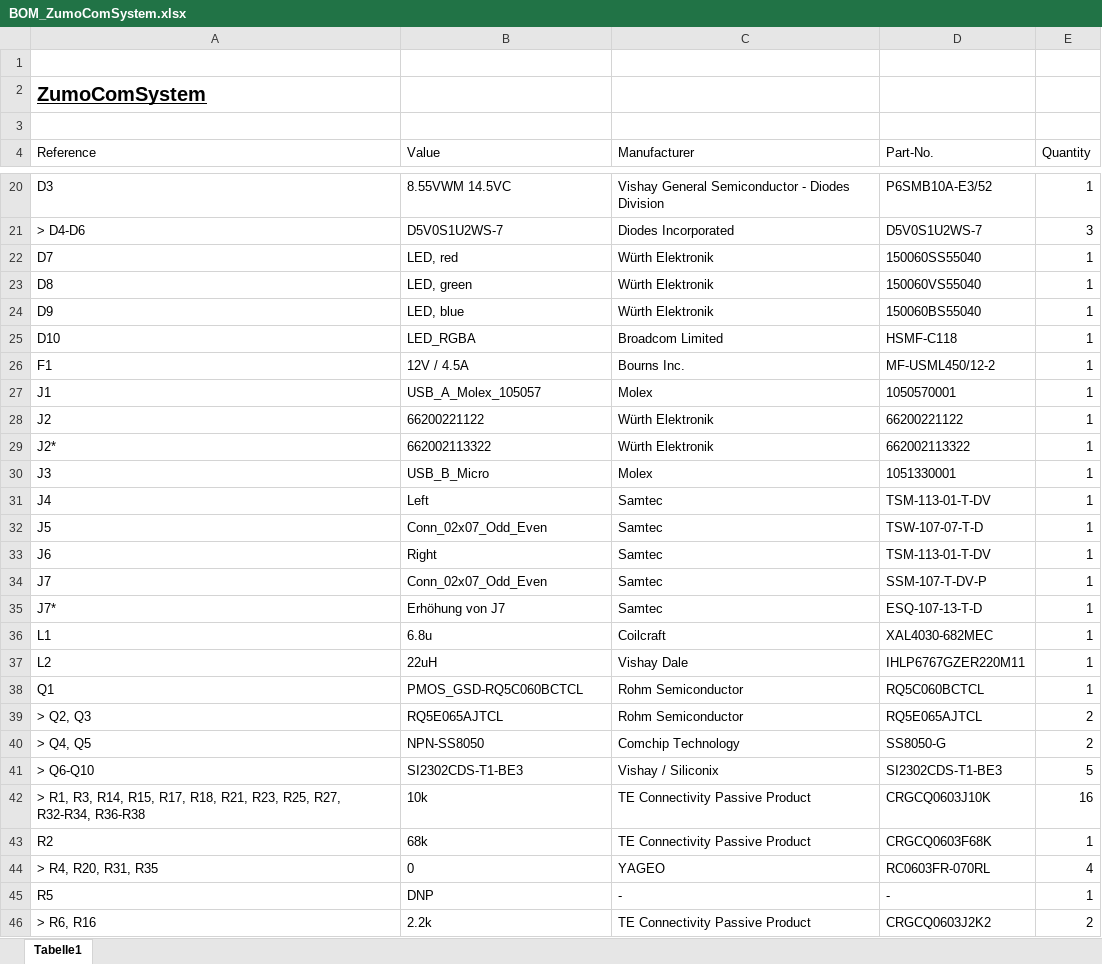
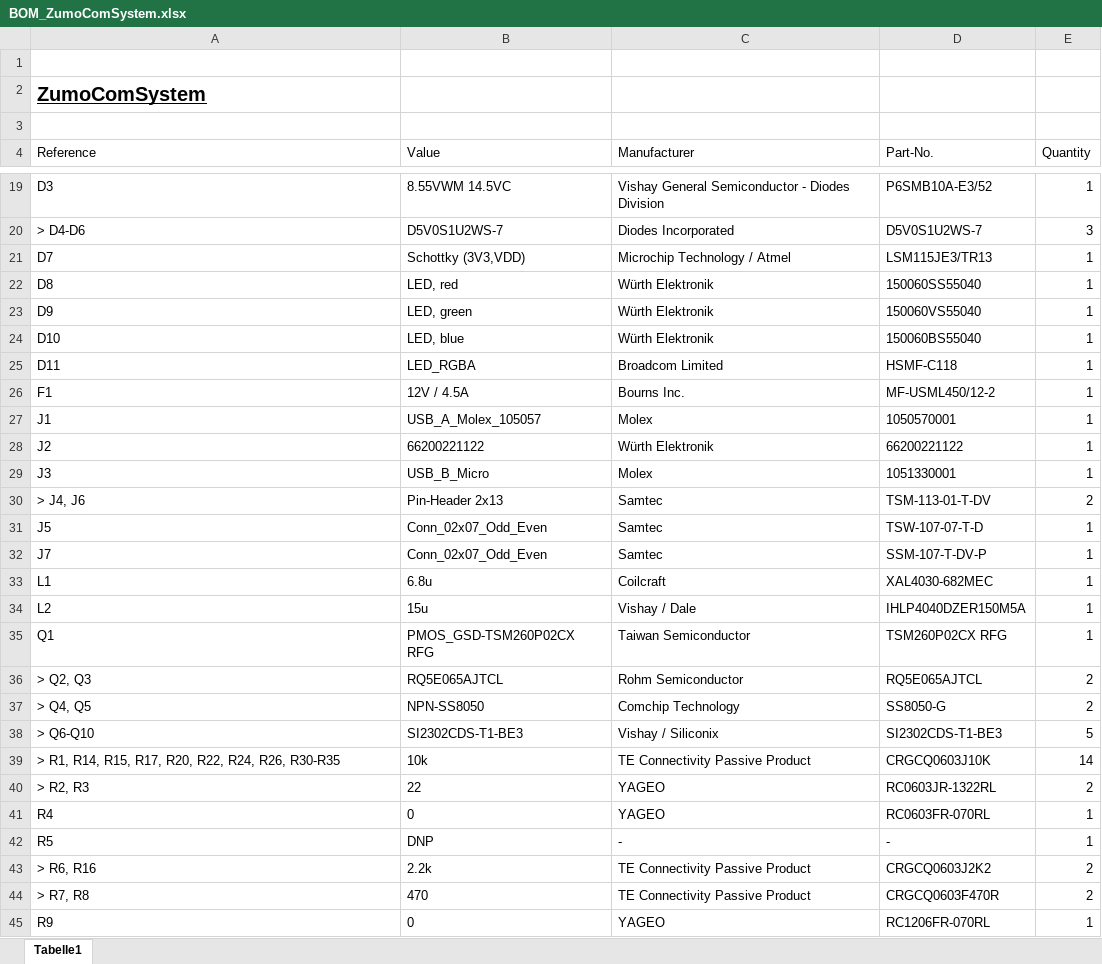
Before and after one commit to NewTec-GmbH/ZumoComSystem, an Excel workbook: Electronic/Production/BOM/BOM_ZumoComSystem.xlsx, sheet Tabelle1, drawn as a sheet; only a part is shown, gaps mark what is left out; the shorter side is filled out with more unchanged rows; values as stored, in another font and other column widths than the file's, no borders; table styles not drawn; removed rows and columns are numbered as before the commit, all else as after; the diff covers the shown part only; the diff names each change by its address in the sheet, - before the commit and + after, or states it on an @@ line.

Commit message:
create BOM v1.1

```diff
--- a/Electronic/Production/BOM/BOM_ZumoComSystem.xlsx (sheet Tabelle1)
+++ b/Electronic/Production/BOM/BOM_ZumoComSystem.xlsx (sheet Tabelle1)
-B21 (Value): LED, red
+B21 (Value): Schottky (3V3,VDD)
-C21 (Manufacturer): Würth Elektronik
+C21 (Manufacturer): Microchip Technology / Atmel
-D21 (Part-No.): 150060SS55040
+D21 (Part-No.): LSM115JE3/TR13
-B22 (Value): LED, green
+B22 (Value): LED, red
-D22 (Part-No.): 150060VS55040
+D22 (Part-No.): 150060SS55040
-B23 (Value): LED, blue
+B23 (Value): LED, green
-D23 (Part-No.): 150060BS55040
+D23 (Part-No.): 150060VS55040
-B24 (Value): LED_RGBA
+B24 (Value): LED, blue
-C24 (Manufacturer): Broadcom Limited
+C24 (Manufacturer): Würth Elektronik
-D24 (Part-No.): HSMF-C118
+D24 (Part-No.): 150060BS55040
+row 25: D11 | LED_RGBA | Broadcom Limited | HSMF-C118 | 1
-row 29: J2* | 662002113322 | Würth Elektronik | 662002113322 | 1
-row 31: J4 | Left | Samtec | TSM-113-01-T-DV | 1
+row 30: > J4, J6 | Pin-Header 2x13 | Samtec | TSM-113-01-T-DV | 2
-row 33: J6 | Right | Samtec | TSM-113-01-T-DV | 1
@@ row 35 moved to row 67: J7* @@
-B34 (Value): 22uH
+B34 (Value): 15u
-C34 (Manufacturer): Vishay Dale
+C34 (Manufacturer): Vishay / Dale
-D34 (Part-No.): IHLP6767GZER220M11
+D34 (Part-No.): IHLP4040DZER150M5A
-B35 (Value): PMOS_GSD-RQ5C060BCTCL
+B35 (Value): PMOS_GSD-TSM260P02CX RFG
-C35 (Manufacturer): Rohm Semiconductor
+C35 (Manufacturer): Taiwan Semiconductor
-D35 (Part-No.): RQ5C060BCTCL
+D35 (Part-No.): TSM260P02CX RFG
-A39 (Reference): > R1, R3, R14, R15, R17, R18, R21, R23, R25, R27, R32-R34, R36-R38
+A39 (Reference): > R1, R14, R15, R17, R20, R22, R24, R26, R30-R35
-E39 (Quantity): 16
+E39 (Quantity): 14
-row 43: R2 | 68k | TE Connectivity Passive Product | CRGCQ0603F68K | 1
+row 40: > R2, R3 | 22 | YAGEO | RC0603JR-1322RL | 2
-A41 (Reference): > R4, R20, R31, R35
+A41 (Reference): R4
-E41 (Quantity): 4
+E41 (Quantity): 1
```
Also changed, not shown: 4 added rows, 1 moved row and 7 edited cells elsewhere in this sheet.
